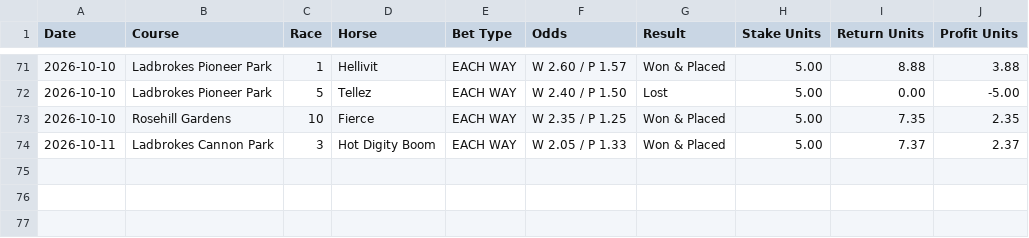
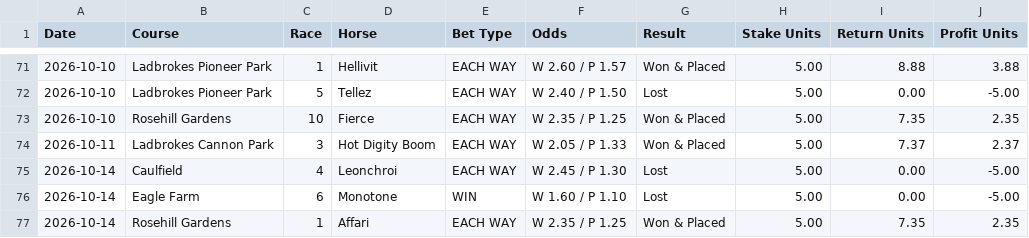
Before and after one commit to puntingiq/puntingiq-site, a CSV file: reports/latest/system_bets_live_results.csv, drawn as a sheet; only a part is shown, gaps mark what is left out; the diff names each change by its address in the sheet, - before the commit and + after, or states it on an @@ line.

```diff
--- a/reports/latest/system_bets_live_results.csv
+++ b/reports/latest/system_bets_live_results.csv
+row 75: 2026-10-14 | Caulfield | 4 | Leonchroi | EACH WAY | W 2.45 / P 1.30 | Lost | 5.00 | 0.00 | -5.00
+row 76: 2026-10-14 | Eagle Farm | 6 | Monotone | WIN | W 1.60 / P 1.10 | Lost | 5.00 | 0.00 | -5.00
+row 77: 2026-10-14 | Rosehill Gardens | 1 | Affari | EACH WAY | W 2.35 / P 1.25 | Won & Placed | 5.00 | 7.35 | 2.35
```
Also changed, not shown: reports/latest/best_bets_live_results.csv, reports/latest/place_bankers_live_results.csv, 24 other files.
